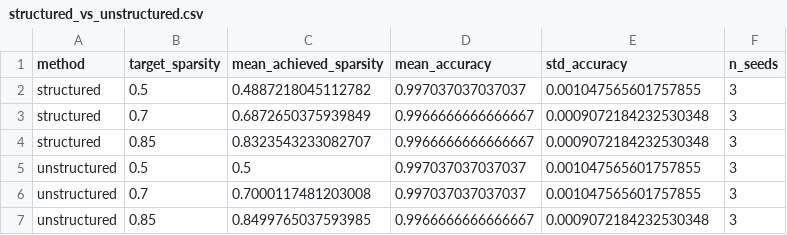
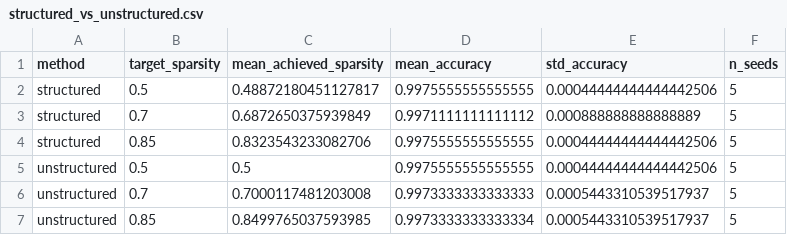
Before and after one commit to coolyashas/self-pruning-neural-engine, a CSV file: results/structured_vs_unstructured.csv, drawn as a sheet.

```diff
--- a/results/structured_vs_unstructured.csv
+++ b/results/structured_vs_unstructured.csv
@@ -1,7 +1,7 @@
 method,target_sparsity,mean_achieved_sparsity,mean_accuracy,std_accuracy,n_seeds
-structured,0.5,0.4887218045112782,0.997037037037037,0.001047565601757855,3
-structured,0.7,0.6872650375939849,0.9966666666666667,0.0009072184232530348,3
-structured,0.85,0.8323543233082707,0.9966666666666667,0.0009072184232530348,3
-unstructured,0.5,0.5,0.997037037037037,0.001047565601757855,3
-unstructured,0.7,0.7000117481203008,0.997037037037037,0.001047565601757855,3
-unstructured,0.85,0.8499765037593985,0.9966666666666667,0.0009072184232530348,3
+structured,0.5,0.48872180451127817,0.9975555555555555,0.00044444444444442506,5
+structured,0.7,0.6872650375939849,0.9971111111111112,0.000888888888888889,5
+structured,0.85,0.8323543233082706,0.9975555555555555,0.00044444444444442506,5
+unstructured,0.5,0.5,0.9975555555555555,0.00044444444444442506,5
+unstructured,0.7,0.7000117481203008,0.9973333333333333,0.0005443310539517937,5
+unstructured,0.85,0.8499765037593985,0.9973333333333334,0.0005443310539517937,5
```
Also changed, not shown: results/dst_comparison.csv, results/dst_comparison_raw.csv, 9 other files.
